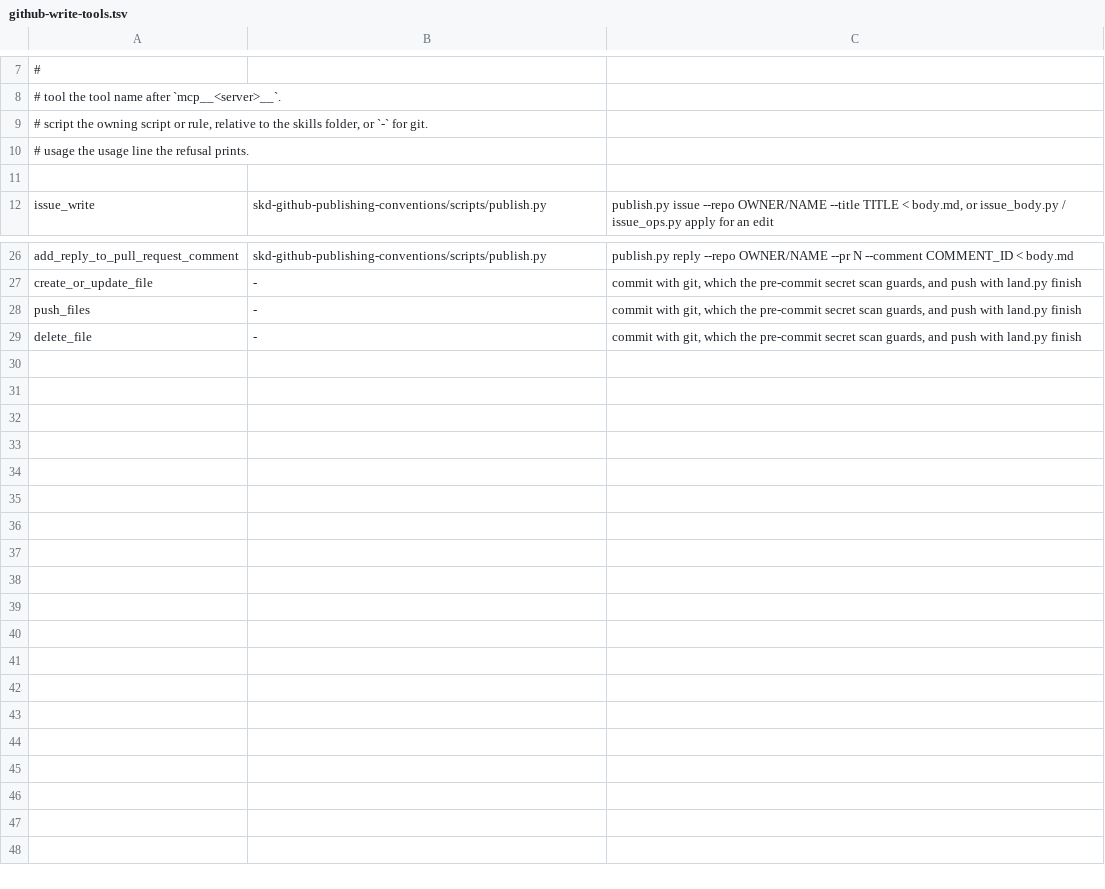
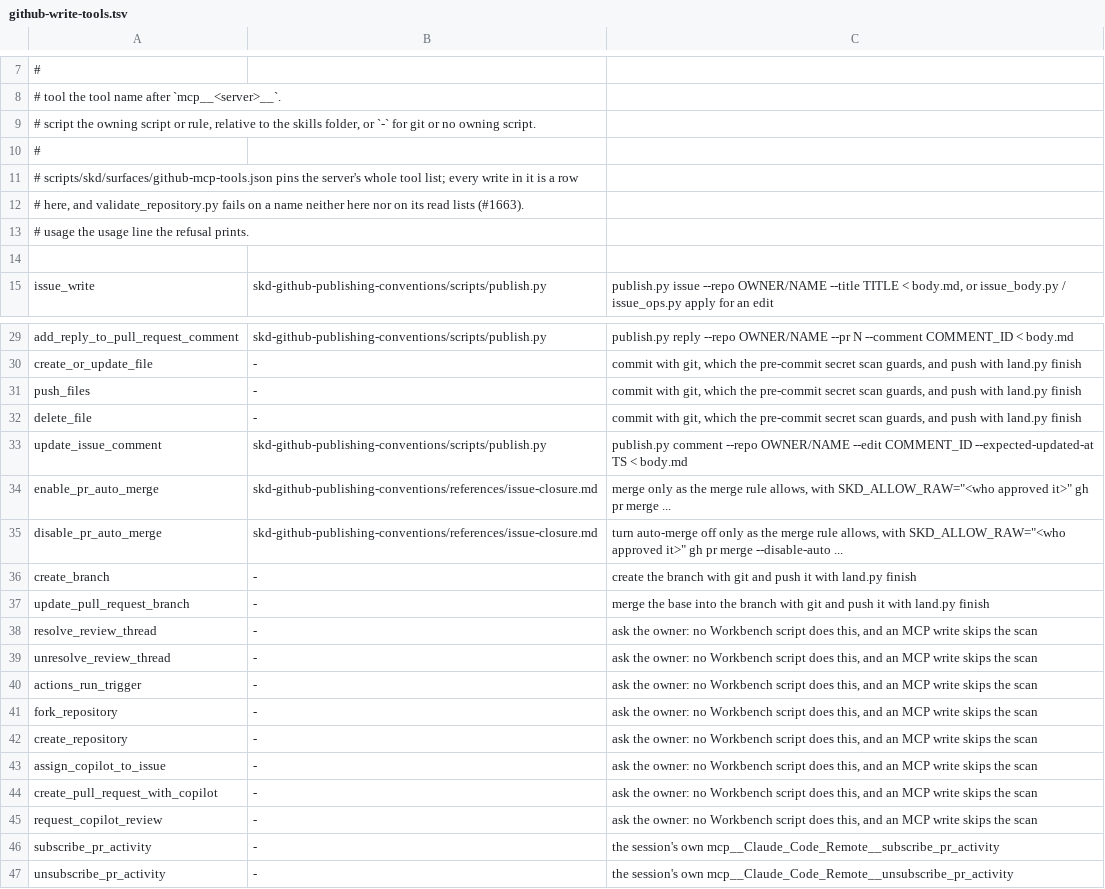
Before and after one commit to martonpaulo/ink-tools, a TSV file: scripts/skd/github-write-tools.tsv, drawn as a sheet; only a part is shown, gaps mark what is left out.

```diff
--- a/scripts/skd/github-write-tools.tsv
+++ b/scripts/skd/github-write-tools.tsv
@@ -8,3 +8,6 @@
 # tool    the tool name after `mcp__<server>__`.
-# script  the owning script or rule, relative to the skills folder, or `-` for git.
+# script  the owning script or rule, relative to the skills folder, or `-` for git or no owning script.
+#
+# scripts/skd/surfaces/github-mcp-tools.json pins the server's whole tool list; every write in it is a row
+# here, and validate_repository.py fails on a name neither here nor on its read lists (#1663).
 # usage   the usage line the refusal prints.
@@ -29 +32,16 @@ push_files	-	commit with git, which the pre-commit secret scan guards, and push
 delete_file	-	commit with git, which the pre-commit secret scan guards, and push with land.py finish
+update_issue_comment	skd-github-publishing-conventions/scripts/publish.py	publish.py comment --repo OWNER/NAME --edit COMMENT_ID --expected-updated-at TS < body.md
+enable_pr_auto_merge	skd-github-publishing-conventions/references/issue-closure.md	merge only as the merge rule allows, with SKD_ALLOW_RAW="<who approved it>" gh pr merge ...
+disable_pr_auto_merge	skd-github-publishing-conventions/references/issue-closure.md	turn auto-merge off only as the merge rule allows, with SKD_ALLOW_RAW="<who approved it>" gh pr merge --disable-auto ...
+create_branch	-	create the branch with git and push it with land.py finish
+update_pull_request_branch	-	merge the base into the branch with git and push it with land.py finish
+resolve_review_thread	-	ask the owner: no Workbench script does this, and an MCP write skips the scan
+unresolve_review_thread	-	ask the owner: no Workbench script does this, and an MCP write skips the scan
+actions_run_trigger	-	ask the owner: no Workbench script does this, and an MCP write skips the scan
+fork_repository	-	ask the owner: no Workbench script does this, and an MCP write skips the scan
+create_repository	-	ask the owner: no Workbench script does this, and an MCP write skips the scan
+assign_copilot_to_issue	-	ask the owner: no Workbench script does this, and an MCP write skips the scan
+create_pull_request_with_copilot	-	ask the owner: no Workbench script does this, and an MCP write skips the scan
+request_copilot_review	-	ask the owner: no Workbench script does this, and an MCP write skips the scan
+subscribe_pr_activity	-	the session's own mcp__Claude_Code_Remote__subscribe_pr_activity
+unsubscribe_pr_activity	-	the session's own mcp__Claude_Code_Remote__unsubscribe_pr_activity
```
Also changed, not shown: 2 other files.
